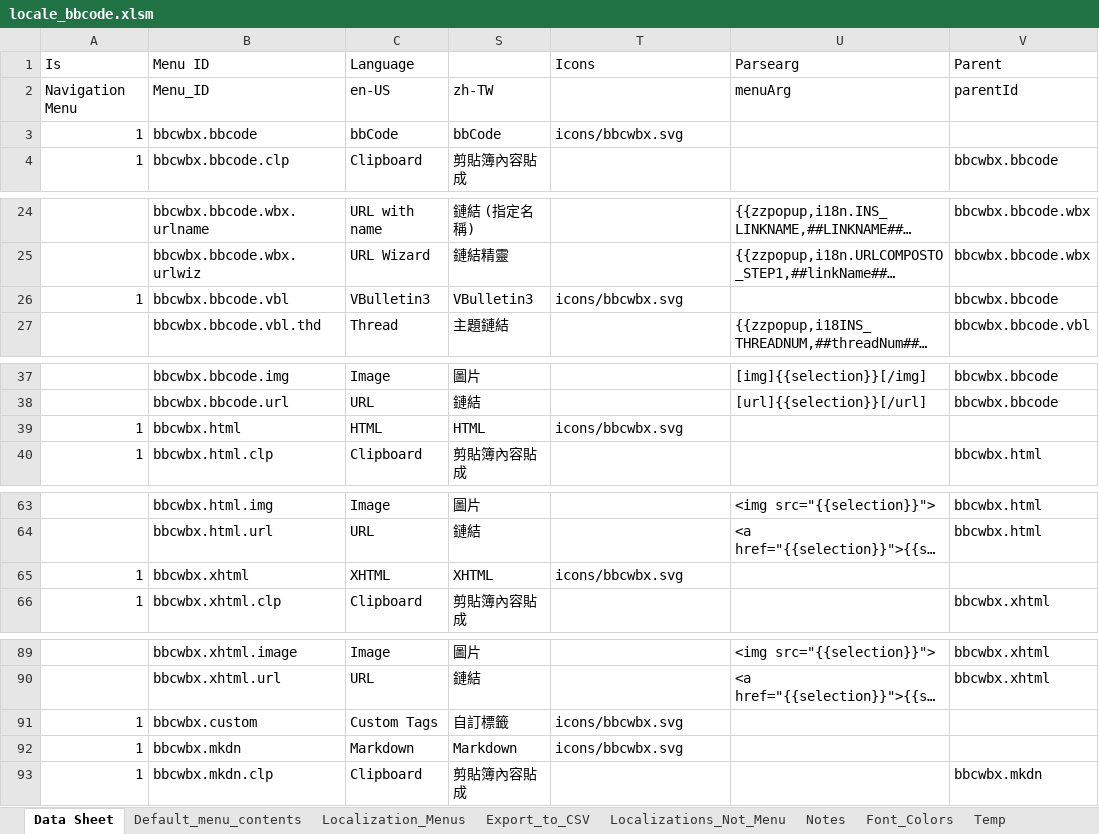
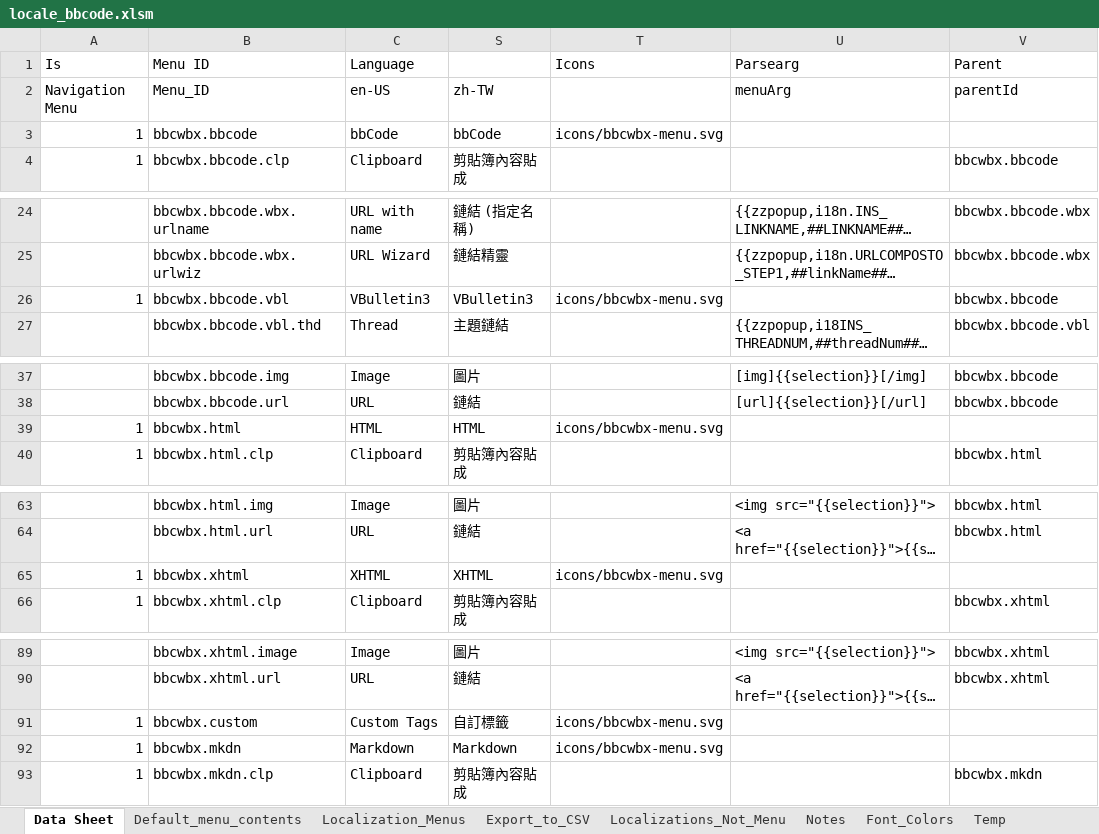
Before and after one commit to msaroff/bbCodeWebEx, an Excel workbook: locale_bbcode.xlsm, sheet Data Sheet, drawn as a sheet; only a part is shown, gaps mark what is left out; long unchanged cells end in …; values as stored, in another font and other column widths than the file's, no borders; the diff covers the shown part only; the diff names each change by its address in the sheet, - before the commit and + after, or states it on an @@ line.

```diff
--- a/locale_bbcode.xlsm (sheet Data Sheet)
+++ b/locale_bbcode.xlsm (sheet Data Sheet)
-T3 (Icons): icons/bbcwbx.svg
+T3 (Icons): icons/bbcwbx-menu.svg
-T26 (Icons): icons/bbcwbx.svg
+T26 (Icons): icons/bbcwbx-menu.svg
-T39 (Icons): icons/bbcwbx.svg
+T39 (Icons): icons/bbcwbx-menu.svg
-T65 (Icons): icons/bbcwbx.svg
+T65 (Icons): icons/bbcwbx-menu.svg
-T91:T92 (Icons): icons/bbcwbx.svg
+T91:T92 (Icons): icons/bbcwbx-menu.svg
```
Also changed, not shown: 1 edited cell elsewhere in this sheet, sheet Default_menu_contents, sheet Notes, 15 other files.
